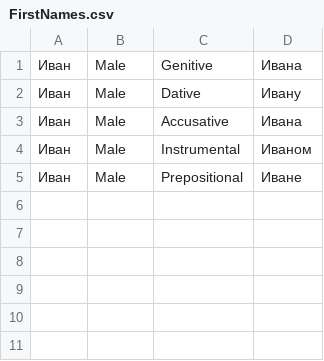
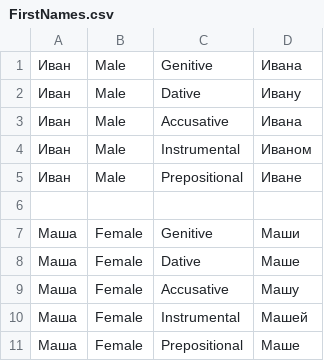
Before and after one commit to petrovich/petrovich-net, a CSV file: NPetrovich.Tests/Data/FirstNames.csv, drawn as a sheet; the diff names each change by its address in the sheet, - before the commit and + after, or states it on an @@ line.

```diff
--- a/NPetrovich.Tests/Data/FirstNames.csv
+++ b/NPetrovich.Tests/Data/FirstNames.csv
+row 6: (empty)
+row 7: Маша | Female | Genitive | Маши
+row 8: Маша | Female | Dative | Маше
+row 9: Маша | Female | Accusative | Машу
+row 10: Маша | Female | Instrumental | Машей
+row 11: Маша | Female | Prepositional | Маше
```
Also changed, not shown: NPetrovich.Tests/Data/LastNames.csv, 1 other file.
